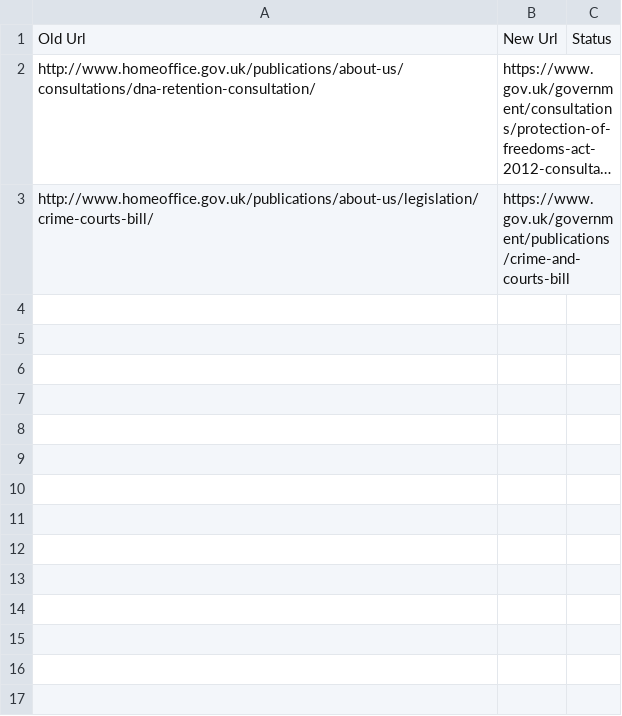
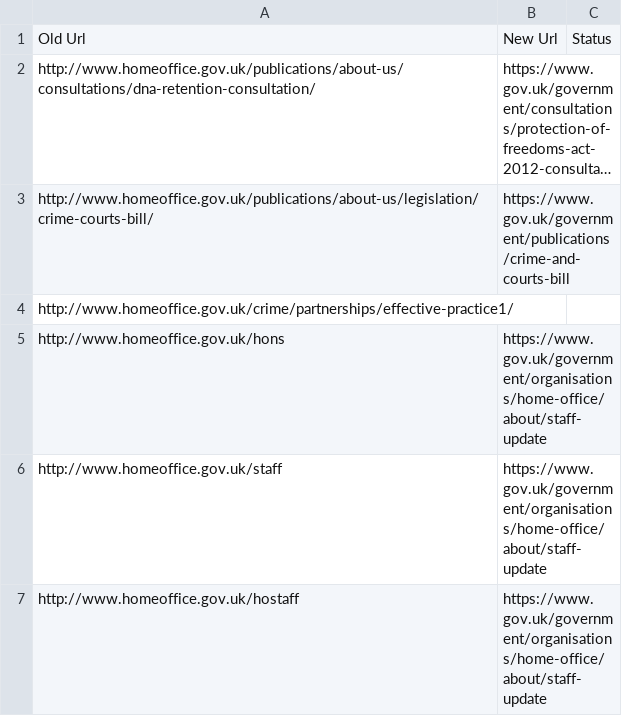
Before and after one commit to alphagov/redirector-data, a CSV file: homeoffice/trump.csv, drawn as a sheet; long unchanged cells end in …; the diff names each change by its address in the sheet, - before the commit and + after, or states it on an @@ line.

Commit message:
New Home Office mappings

```diff
--- a/homeoffice/trump.csv
+++ b/homeoffice/trump.csv
+row 4: http://www.homeoffice.gov.uk/crime/partnerships/effective-practice1/
+row 5: http://www.homeoffice.gov.uk/hons | https://www.gov.uk/government/organisations/home-office/about/staff-update
+row 6: http://www.homeoffice.gov.uk/staff | https://www.gov.uk/government/organisations/home-office/about/staff-update
+row 7: http://www.homeoffice.gov.uk/hostaff | https://www.gov.uk/government/organisations/home-office/about/staff-update
```
